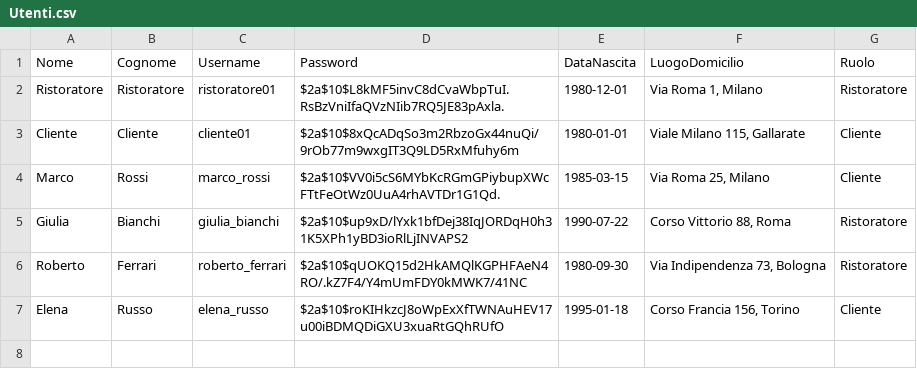
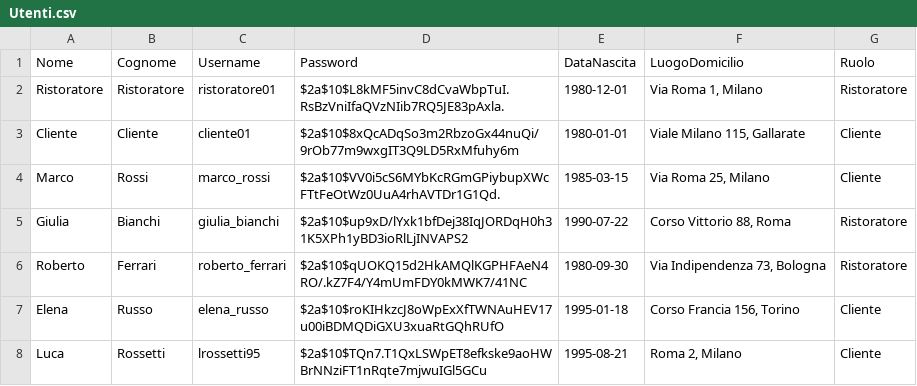
Before and after one commit to AmStanDem/TheKnife, a CSV file: data/Utenti.csv, drawn as a sheet.

```diff
--- a/data/Utenti.csv
+++ b/data/Utenti.csv
@@ -7 +7,2 @@ Nome,Cognome,Username,Password,DataNascita,LuogoDomicilio,Ruolo
 "Elena","Russo","elena_russo","$2a$10$roKIHkzcJ8oWpExXfTWNAuHEV17u00iBDMQDiGXU3xuaRtGQhRUfO","1995-01-18","Corso Francia 156, Torino","Cliente"
+"Luca","Rossetti","lrossetti95","$2a$10$TQn7.T1QxLSWpET8efkske9aoHWBrNNziFT1nRqte7mjwuIGl5GCu","1995-08-21","Roma 2, Milano","Cliente"
```
Also changed, not shown: 21 other files.
